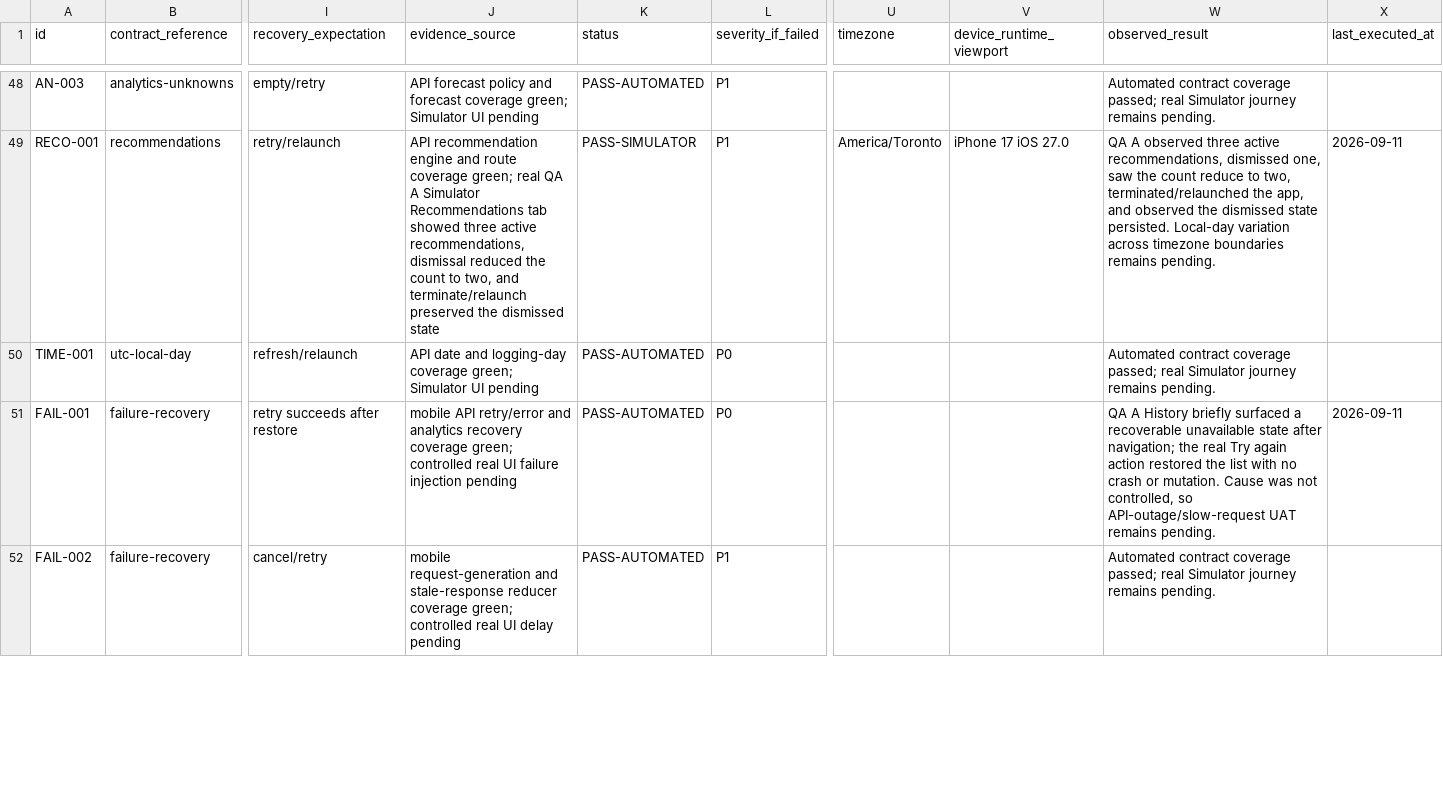
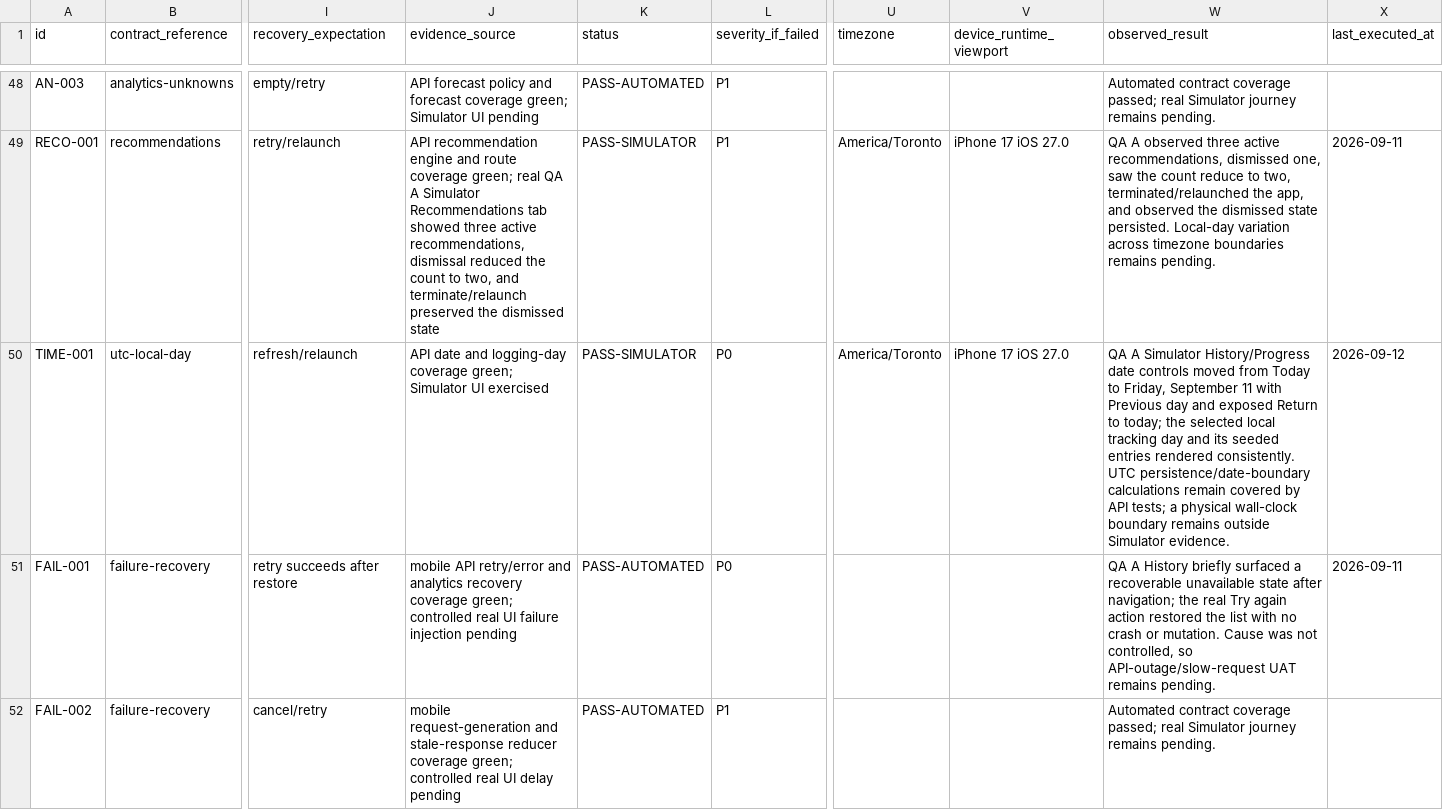
Before and after one commit to joshuaAryy/food-tracker, a CSV file: docs/superpowers/pre-phase-24-regression-matrix.csv, drawn as a sheet; only a part is shown, gaps mark what is left out; the diff names each change by its address in the sheet, - before the commit and + after, or states it on an @@ line.

Commit message:
docs: record local tracking-day simulator evidence

```diff
--- a/docs/superpowers/pre-phase-24-regression-matrix.csv
+++ b/docs/superpowers/pre-phase-24-regression-matrix.csv
-J50 (evidence_source): …Simulator UI pending
+J50 (evidence_source): …Simulator UI exercised
-K50 (status): PASS-AUTOMATED
+K50 (status): PASS-SIMULATOR
-U50 (timezone): (empty)
+U50 (timezone): America/Toronto
-V50 (device_runtime_viewport): (empty)
+V50 (device_runtime_viewport): iPhone 17 iOS 27.0
-W50 (observed_result): Automated contract coverage passed; real Simulator journey remains pending.
+W50 (observed_result): QA A Simulator History/Progress date controls moved from Today to Friday, September 11 with Previous day and exposed Return to today; the selected local tracking day and its seeded entries rendered consistently. UTC persistence/date-boundary calculations remain covered by API tests; a physical wall-clock boundary remains outside Simulator evidence.
-X50 (last_executed_at): (empty)
+X50 (last_executed_at): 2026-09-12
```
